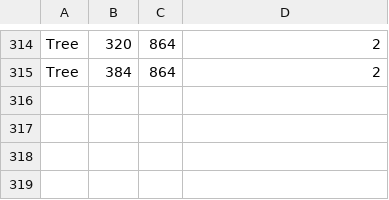
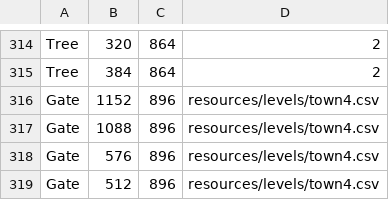
Before and after one commit to JamieC99/adventure-rpg, a CSV file: resources/levels/town1.csv, drawn as a sheet; only a part is shown, gaps mark what is left out.

```diff
--- a/resources/levels/town1.csv
+++ b/resources/levels/town1.csv
@@ -315 +315,5 @@ Tree,320,864,2
 Tree,384,864,2
+Gate,1152,896,resources/levels/town4.csv
+Gate,1088,896,resources/levels/town4.csv
+Gate,576,896,resources/levels/town4.csv
+Gate,512,896,resources/levels/town4.csv
```
Also changed, not shown: resources/levels/town3.csv, resources/levels/village2.csv, 6 other files.
